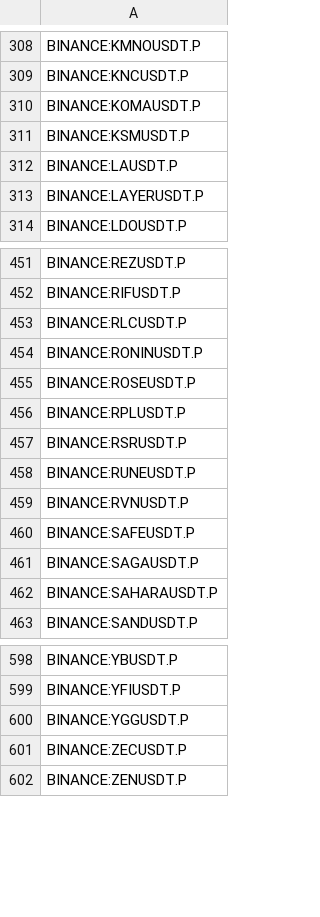
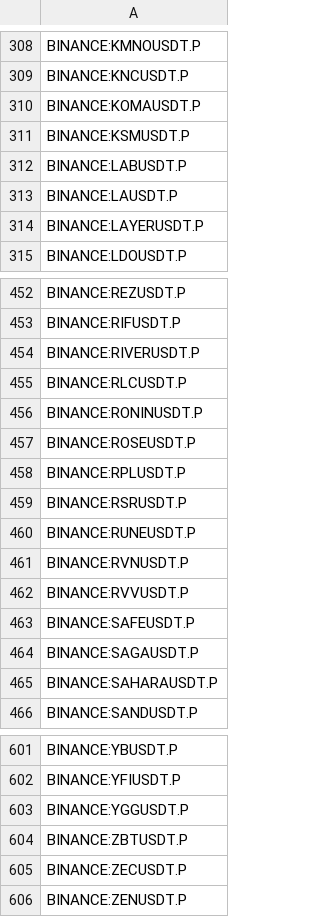
Before and after one commit to CryptowChris/Crypto-Exchanges-Tickers, a CSV file: tickers/Binance.futures.csv, drawn as a sheet; only a part is shown, gaps mark what is left out.

Commit message:
Update tickers 2025-10-21
Modified CSV files: tickers/Binance.csv, tickers/Binance.futures.csv, tickers/BingX.csv, tickers/BingX.futures.csv, tickers/Bitstamp.csv, tickers/BloFin.csv, tickers/BloFin.futures.csv, tickers/Bybit.csv, tickers/Bybit.futures.csv, tickers/CoinEx.csv, tickers/Gate.io.futures.csv, tickers/Gateio.csv, tickers/Huobi.csv, tickers/Kraken.csv, tickers/Kucoin.csv, tickers/Kucoin.futures.csv, tickers/OKX.csv, tickers/OKX.futures.csv, tickers/Phemex.csv, tickers/Poloniex.csv

Summary of changes:
Binance:
  + Added lines:
    + BINANCE:ZBTBNB
    + BINANCE:ZBTFDUSD
    + BINANCE:ZBTTRY
    + BINANCE:ZBTUSDC
    + BINANCE:ZBTUSDT

Binance.futures:
  + Added lines:
    + BINANCE:LABUSDT.P
    + BINANCE:RIVERUSDT.P
    + BINANCE:RVVUSDT.P
    + BINANCE:ZBTUSDT.P

BingX:
  + Added lines:
    + BINGX:BASELIFEUSDTPS
    + BINGX:NUMIUSDTPS
    + BINGX:RVVUSDTPS
    + BINGX:SOLARAUSDTPS

BingX.futures:
  + Added lines:
    + BINGX:ANOMEUSDT.P
    + BINGX:BNLIFEUSDT.P
    + BINGX:RVVUSDT.P
    + BINGX:SUBHUBUSDT.P
    + BINGX:SVSAUSDT.P
    + BINGX:ZBTUSDT.P
  - Removed lines:
    - BINGX:GOATEDUSDT.P
    - BINGX:HOTUSDT.P
    - BINGX:PINGPONGUSDT.P
    - BINGX:QTOUSDT.P
    - BINGX:SERAPHUSDT.P
    - BINGX:SIDEKICKUSDT.P

Bitstamp:
  + Added lines:
    + BITSTAMP:SGDUSD

BloFin:
  + Added lines:
    + BLOFIN:LABUSDT
    + BLOFIN:RVVUSDT
    + BLOFIN:ZBTUSDT
  - Removed lines:
    - BLOFIN:2ZUSDT
    - BLOFIN:COAIUSDT
    - BLOFIN:KUSDT
    - BLOFIN:OSMOUSDT
    - BLOFIN:SOONUSDT

BloFin.futures:
  + Added lines:
    + BLOFIN:LABUSDT
    + BLOFIN:RVVUSDT
    + BLOFIN:ZBTUSDT
  - Removed lines:
    - BLOFIN:2ZUSDT
    - BLOFIN:COAIUSDT
    - BLOFIN:KUSDT
    - BLOFIN:OSMOUSDT
    - BLOFIN:SOONUSDT

Bybit:
  + Added lines:
    + BYBIT:ZBTUSDT
  - Removed lines:
    - BYBIT:BBQUSDT
    - BYBIT:MIXUSDT
    - BYBIT:MONUSDT
    - BYBIT:PFVSUSDT
    - BYBIT:TOMIUSDT

Bybit.futures:
  + Added lines:
    + BYBIT:BTCUSDT07NOV25.P
    + BYBIT:CLOUSDT.P
    + BYBIT:ETHUSDT07NOV25.P
    + BYBIT:EVAAUSDT.P
    + BYBIT:HANAUSDT.P
    + BYBIT:SEIUSDT.P
    + BYBIT:SFPUSDT.P
    + BYBIT:SHELLUSDT.P
    + BYBIT:SHIB1000PERP.P
    + BYBIT:SHIB1000USDT.P
  - Removed lines:
    - BYBIT:1000000PEIPEIUSDT.P
    - BYBIT:10000WENUSDT.P
    - BYBIT:BTCUSDT17OCT25.P
    - BYBIT:CPOOLUSDT.P
    - BYBIT:ETHUSDT17OCT25.P
    - BYBIT:JUSDT.P
    - BYBIT:KUSDT.P
    - BYBIT:MASAUSDT.P
    - BYBIT:MVLUSDT.P

[Summary truncated]

```diff
--- a/tickers/Binance.futures.csv
+++ b/tickers/Binance.futures.csv
@@ -311,2 +311,3 @@ BINANCE:KOMAUSDT.P
 BINANCE:KSMUSDT.P
+BINANCE:LABUSDT.P
 BINANCE:LAUSDT.P
@@ -452,2 +453,3 @@ BINANCE:REZUSDT.P
 BINANCE:RIFUSDT.P
+BINANCE:RIVERUSDT.P
 BINANCE:RLCUSDT.P
@@ -459,2 +461,3 @@ BINANCE:RUNEUSDT.P
 BINANCE:RVNUSDT.P
+BINANCE:RVVUSDT.P
 BINANCE:SAFEUSDT.P
@@ -600,2 +603,3 @@ BINANCE:YFIUSDT.P
 BINANCE:YGGUSDT.P
+BINANCE:ZBTUSDT.P
 BINANCE:ZECUSDT.P
```
Also changed, not shown: tickers/Binance.csv, tickers/BingX.csv, 17 other files.
